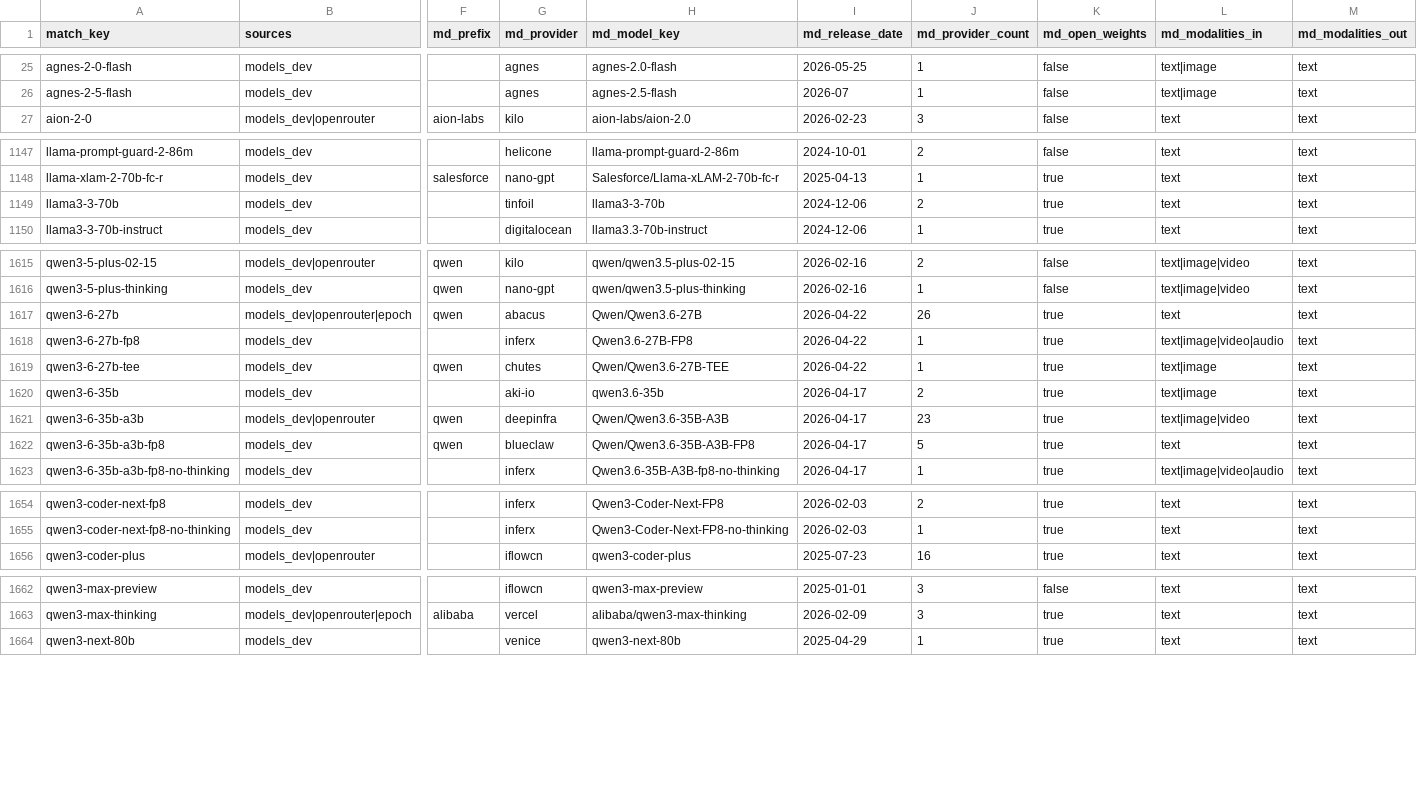
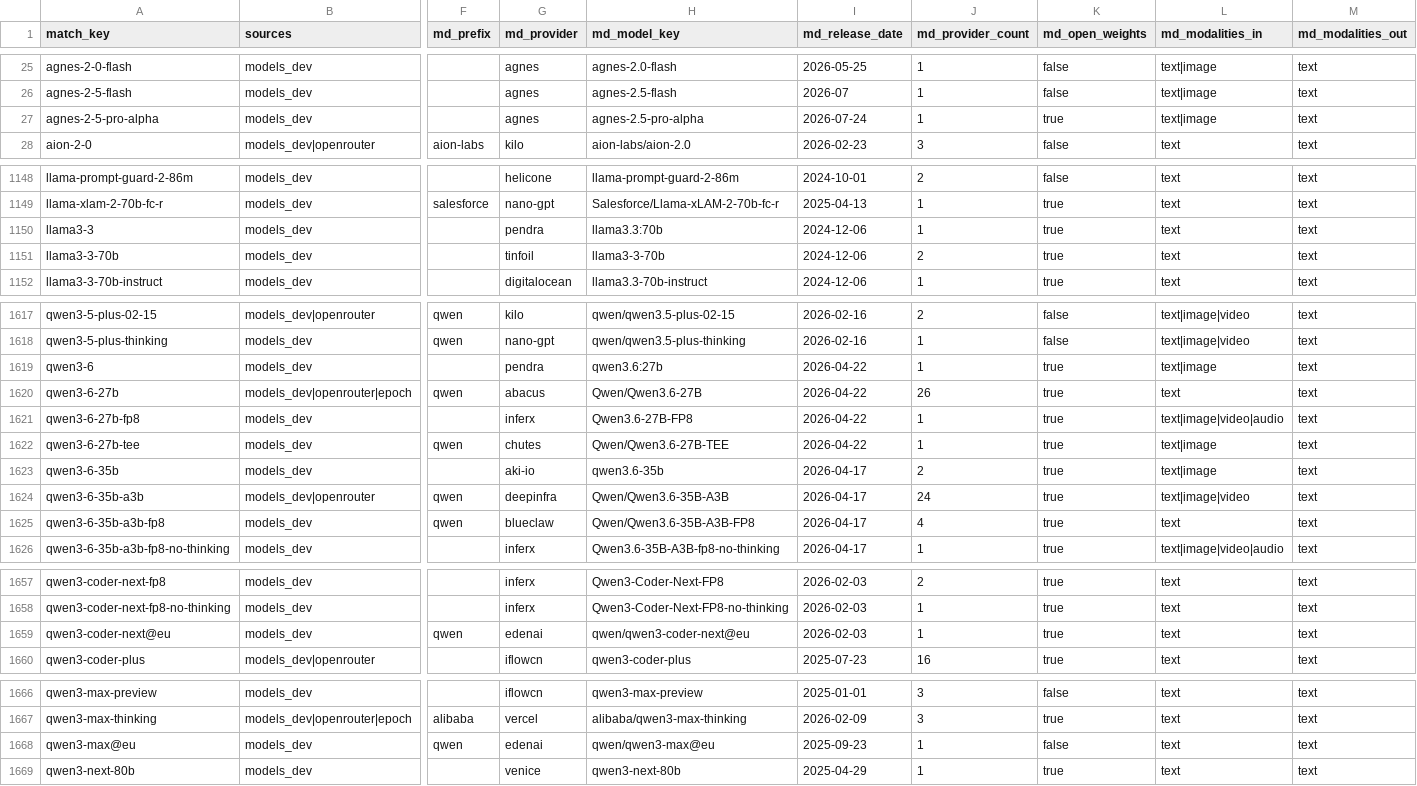
Before and after one commit to YasamanAnsari/llm-ledger, a CSV file: data/generated/matched_models.csv, drawn as a sheet; only a part is shown, gaps mark what is left out; addresses are those after the commit; rows hold the shown columns only; the diff covers the shown part only; the diff names each change by its address in the sheet, - before the commit and + after, or states it on an @@ line.

Commit message:
data: daily update 2026-08-25

```diff
--- a/data/generated/matched_models.csv
+++ b/data/generated/matched_models.csv
+row 27: agnes-2-5-pro-alpha | models_dev |  | agnes | agnes-2.5-pro-alpha | 2026-07-24 | 1 | true | text|image | text
+row 1150: llama3-3 | models_dev |  | pendra | llama3.3:70b | 2024-12-06 | 1 | true | text | text
+row 1619: qwen3-6 | models_dev |  | pendra | qwen3.6:27b | 2026-04-22 | 1 | true | text|image | text
-J1624 (md_provider_count): 23
+J1624 (md_provider_count): 24
-J1625 (md_provider_count): 5
+J1625 (md_provider_count): 4
+row 1659: qwen3-coder-next@eu | models_dev | qwen | edenai | qwen/qwen3-coder-next@eu | 2026-02-03 | 1 | true | text | text
+row 1668: qwen3-max@eu | models_dev | qwen | edenai | qwen/qwen3-max@eu | 2025-09-23 | 1 | false | text | text
```
Also changed, not shown: 15 edited cells elsewhere in this file, 3 other files.
